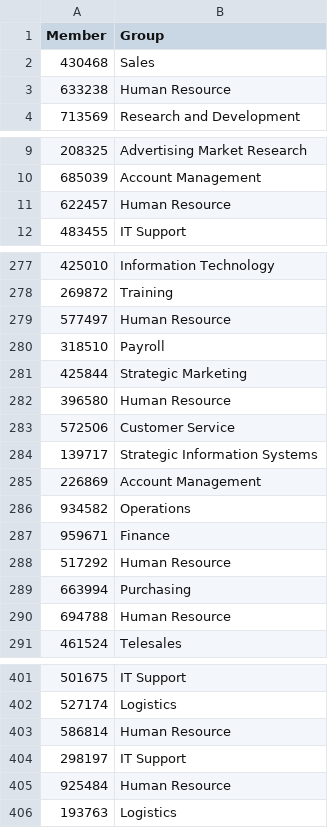
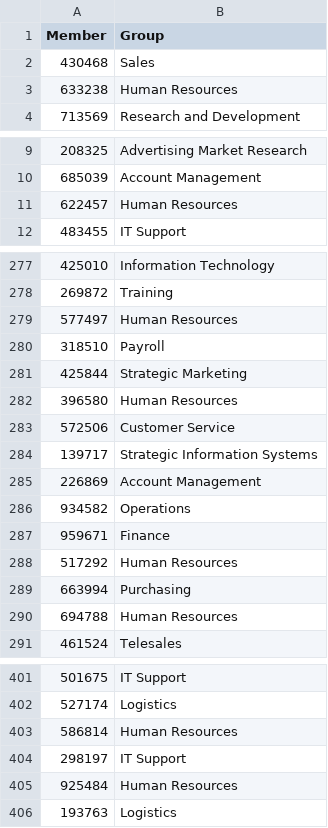
Before and after one commit to noendscripting/Labdeploy, a CSV file: CustomScripts/contosoad-groups-members.csv, drawn as a sheet; only a part is shown, gaps mark what is left out; the diff covers the shown part only.

```diff
--- a/CustomScripts/contosoad-groups-members.csv
+++ b/CustomScripts/contosoad-groups-members.csv
@@ -2,3 +2,3 @@
 430468,Sales
-633238,Human Resource
+633238,Human Resources
 713569,Research and Development
@@ -10,3 +10,3 @@
 685039,Account Management
-622457,Human Resource
+622457,Human Resources
 483455,IT Support
@@ -278,6 +278,6 @@
 269872,Training
-577497,Human Resource
+577497,Human Resources
 318510,Payroll
 425844,Strategic Marketing
-396580,Human Resource
+396580,Human Resources
 572506,Customer Service
@@ -287,5 +287,5 @@
 959671,Finance
-517292,Human Resource
+517292,Human Resources
 663994,Purchasing
-694788,Human Resource
+694788,Human Resources
 461524,Telesales
@@ -402,5 +402,5 @@
 527174,Logistics
-586814,Human Resource
+586814,Human Resources
 298197,IT Support
-925484,Human Resource
+925484,Human Resources
 193763,Logistics
```
Also changed, not shown: 14 edited cells elsewhere in this file, CustomScripts/contosoad-groups.csv, 6 other files.
